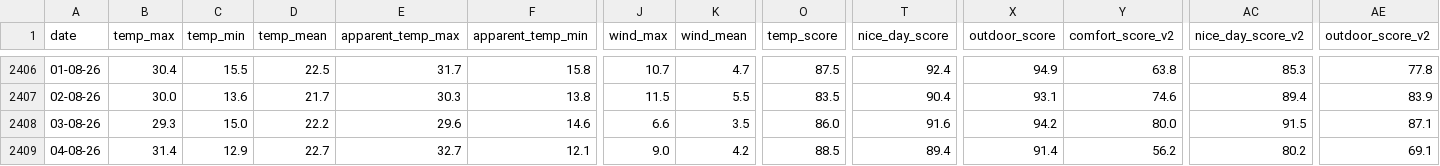
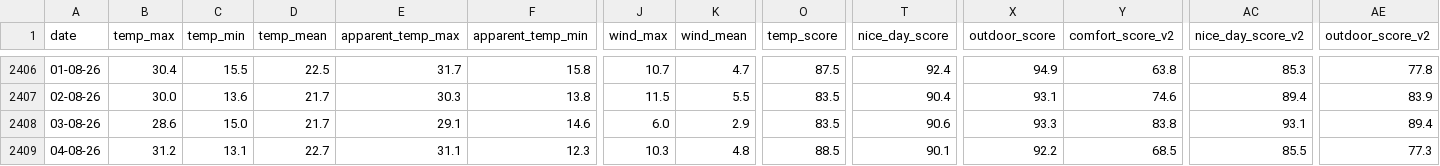
Before and after one commit to heraphim/find-trends, a CSV file: public/data/brasov-weather.csv, drawn as a sheet; only a part is shown, gaps mark what is left out; the diff covers the shown part only; the diff names each change by its address in the sheet, - before the commit and + after, or states it on an @@ line.

```diff
--- a/public/data/brasov-weather.csv
+++ b/public/data/brasov-weather.csv
-B2408 (temp_max): 29.3
+B2408 (temp_max): 28.6
-D2408 (temp_mean): 22.2
+D2408 (temp_mean): 21.7
-E2408 (apparent_temp_max): 29.6
+E2408 (apparent_temp_max): 29.1
-J2408 (wind_max): 6.6
+J2408 (wind_max): 6.0
-K2408 (wind_mean): 3.5
+K2408 (wind_mean): 2.9
-O2408 (temp_score): 86.0
+O2408 (temp_score): 83.5
-T2408 (nice_day_score): 91.6
+T2408 (nice_day_score): 90.6
-X2408 (outdoor_score): 94.2
+X2408 (outdoor_score): 93.3
-Y2408 (comfort_score_v2): 80.0
+Y2408 (comfort_score_v2): 83.8
-AC2408 (nice_day_score_v2): 91.5
+AC2408 (nice_day_score_v2): 93.1
-AE2408 (outdoor_score_v2): 87.1
+AE2408 (outdoor_score_v2): 89.4
-B2409 (temp_max): 31.4
+B2409 (temp_max): 31.2
-C2409 (temp_min): 12.9
+C2409 (temp_min): 13.1
-E2409 (apparent_temp_max): 32.7
+E2409 (apparent_temp_max): 31.1
-F2409 (apparent_temp_min): 12.1
+F2409 (apparent_temp_min): 12.3
-J2409 (wind_max): 9.0
+J2409 (wind_max): 10.3
-K2409 (wind_mean): 4.2
+K2409 (wind_mean): 4.8
-T2409 (nice_day_score): 89.4
+T2409 (nice_day_score): 90.1
-X2409 (outdoor_score): 91.4
+X2409 (outdoor_score): 92.2
-Y2409 (comfort_score_v2): 56.2
+Y2409 (comfort_score_v2): 68.5
-AC2409 (nice_day_score_v2): 80.2
+AC2409 (nice_day_score_v2): 85.5
-AE2409 (outdoor_score_v2): 69.1
+AE2409 (outdoor_score_v2): 77.3
```
Also changed, not shown: 1 added row and 95 edited cells elsewhere in this file, public/data/commodities.csv, public/data/euro.csv, 1 other file.
